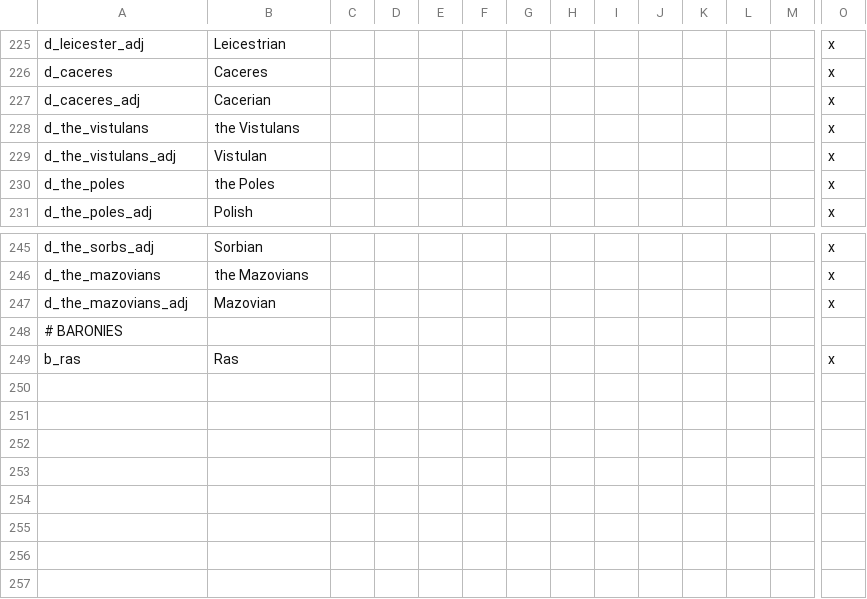
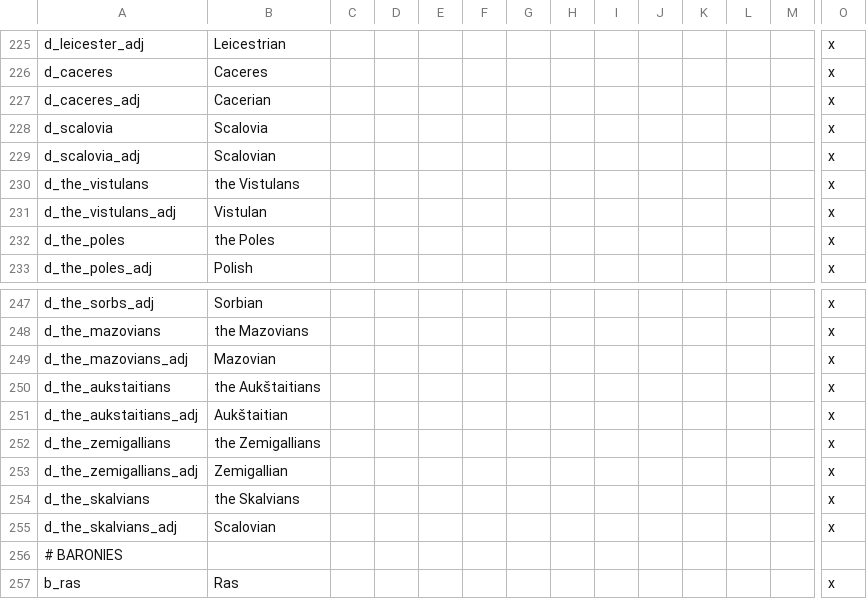
Before and after one commit to darkgamma/erebos-mod, a CSV file: localisation/titles.csv, drawn as a sheet; only a part is shown, gaps mark what is left out; rows hold the shown columns only; the diff names each change by its address in the sheet, - before the commit and + after, or states it on an @@ line.

```diff
--- a/localisation/titles.csv
+++ b/localisation/titles.csv
+row 228: d_scalovia | Scalovia |  |  |  |  |  |  |  |  |  |  |  | x
+row 229: d_scalovia_adj | Scalovian |  |  |  |  |  |  |  |  |  |  |  | x
+row 250: d_the_aukstaitians | the Aukštaitians |  |  |  |  |  |  |  |  |  |  |  | x
+row 251: d_the_aukstaitians_adj | Aukštaitian |  |  |  |  |  |  |  |  |  |  |  | x
+row 252: d_the_zemigallians | the Zemigallians |  |  |  |  |  |  |  |  |  |  |  | x
+row 253: d_the_zemigallians_adj | Zemigallian |  |  |  |  |  |  |  |  |  |  |  | x
+row 254: d_the_skalvians | the Skalvians |  |  |  |  |  |  |  |  |  |  |  | x
+row 255: d_the_skalvians_adj | Scalovian |  |  |  |  |  |  |  |  |  |  |  | x
```
Also changed, not shown: localisation/LoadingTips.csv, 12 other files.
